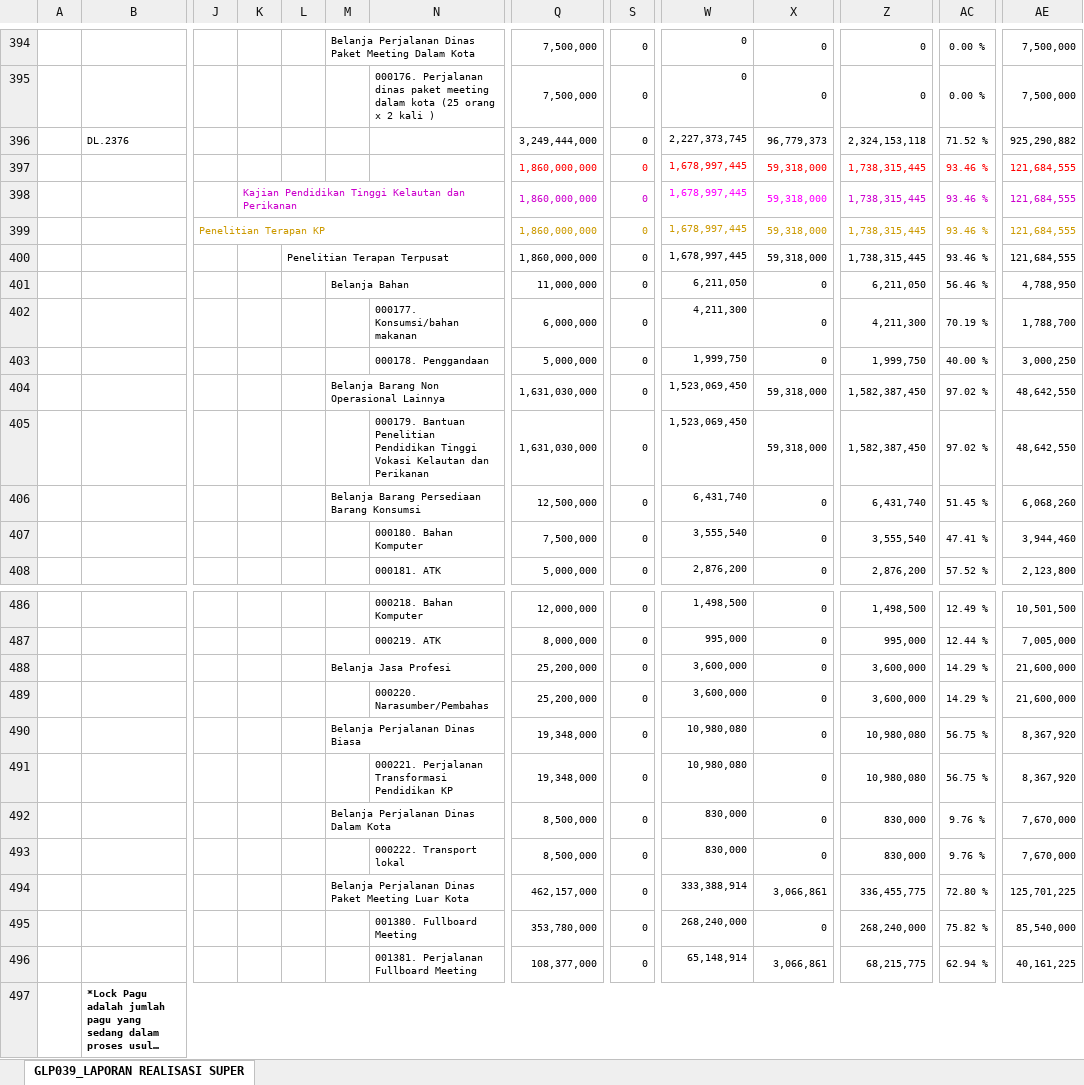
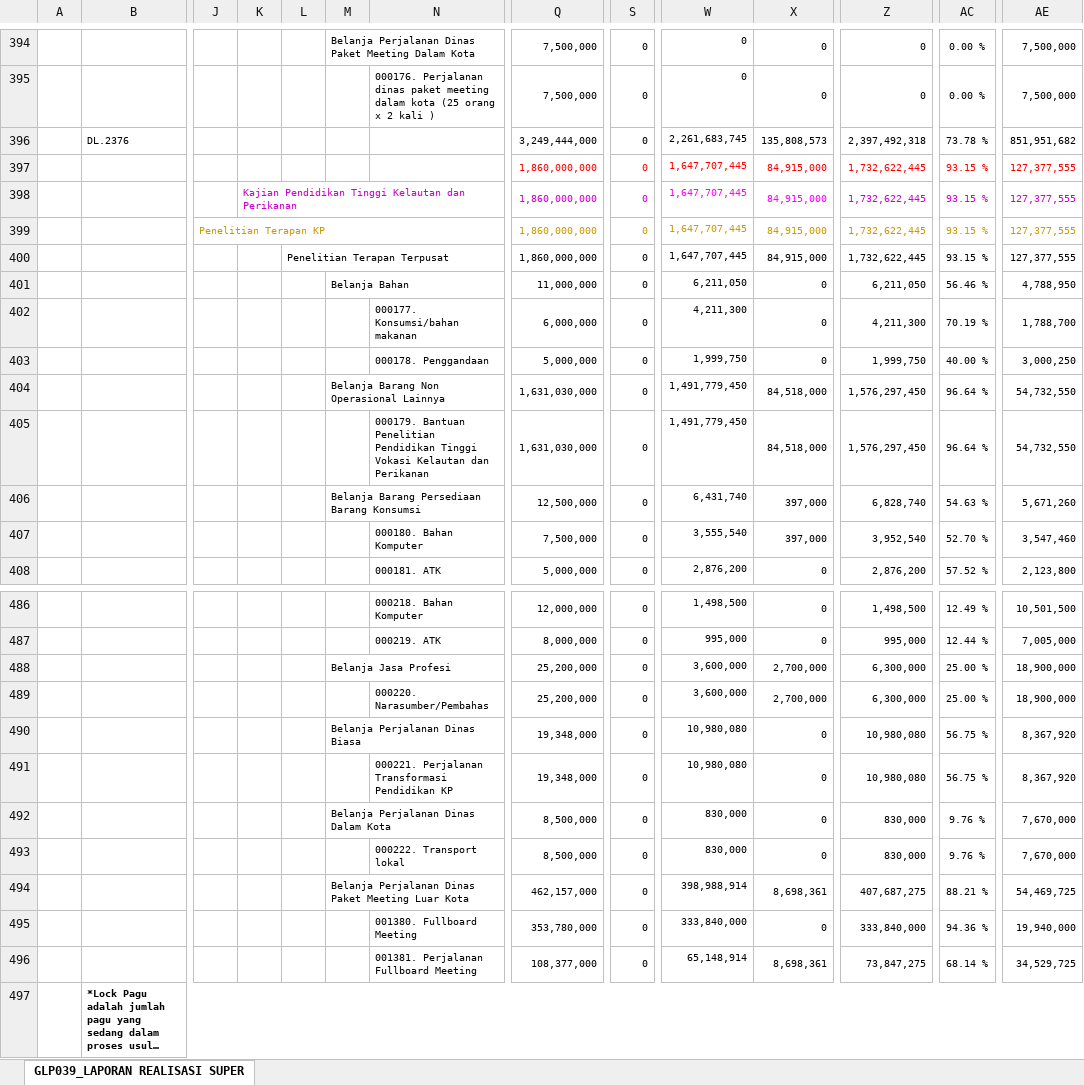
Before and after one commit to edimistiono/TA.2024, an Excel workbook: Database/Akrual.xlsx, sheet GLP039_LAPORAN REALISASI SUPER, drawn as a sheet; only a part is shown, gaps mark what is left out; long unchanged cells end in …; values as stored, in another font and other column widths than the file's, no borders; charts and pictures not drawn; removed rows and columns are numbered as before the commit, all else as after; rows hold the shown columns only; the diff covers the shown part only; the diff names each change by its address in the sheet, - before the commit and + after, or states it on an @@ line.

```diff
--- a/Database/Akrual.xlsx (sheet GLP039_LAPORAN REALISASI SUPER)
+++ b/Database/Akrual.xlsx (sheet GLP039_LAPORAN REALISASI SUPER)
-row 396:  | DL.2376 |  |  |  |  |  | 3,249,444,000 | 0 | 2,227,373,745 | 96,779,373 | 2,324,153,118 | 71.52 % | 925,290,882
-row 397:  |  |  |  |  |  |  | 1,860,000,000 | 0 | 1,678,997,445 | 59,318,000 | 1,738,315,445 | 93.46 % | 121,684,555
-row 398:  |  |  | Kajian Pendidikan Tinggi Kelautan dan Perikanan |  |  |  | 1,860,000,000 | 0 | 1,678,997,445 | 59,318,000 | 1,738,315,445 | 93.46 % | 121,684,555
-row 399:  |  | Penelitian Terapan KP |  |  |  |  | 1,860,000,000 | 0 | 1,678,997,445 | 59,318,000 | 1,738,315,445 | 93.46 % | 121,684,555
-row 400:  |  |  |  | Penelitian Terapan Terpusat |  |  | 1,860,000,000 | 0 | 1,678,997,445 | 59,318,000 | 1,738,315,445 | 93.46 % | 121,684,555
+row 396:  | DL.2376 |  |  |  |  |  | 3,249,444,000 | 0 | 2,261,683,745 | 135,808,573 | 2,397,492,318 | 73.78 % | 851,951,682
+row 397:  |  |  |  |  |  |  | 1,860,000,000 | 0 | 1,647,707,445 | 84,915,000 | 1,732,622,445 | 93.15 % | 127,377,555
+row 398:  |  |  | Kajian Pendidikan Tinggi Kelautan dan Perikanan |  |  |  | 1,860,000,000 | 0 | 1,647,707,445 | 84,915,000 | 1,732,622,445 | 93.15 % | 127,377,555
+row 399:  |  | Penelitian Terapan KP |  |  |  |  | 1,860,000,000 | 0 | 1,647,707,445 | 84,915,000 | 1,732,622,445 | 93.15 % | 127,377,555
+row 400:  |  |  |  | Penelitian Terapan Terpusat |  |  | 1,860,000,000 | 0 | 1,647,707,445 | 84,915,000 | 1,732,622,445 | 93.15 % | 127,377,555
-row 404:  |  |  |  |  | Belanja Barang Non Operasional Lainnya |  | 1,631,030,000 | 0 | 1,523,069,450 | 59,318,000 | 1,582,387,450 | 97.02 % | 48,642,550
-row 405:  |  |  |  |  |  | 000179. Bantuan Penelitian Pendidikan Tinggi Vokasi Kelautan dan Perikanan | 1,631,030,000 | 0 | 1,523,069,450 | 59,318,000 | 1,582,387,450 | 97.02 % | 48,642,550
+row 404:  |  |  |  |  | Belanja Barang Non Operasional Lainnya |  | 1,631,030,000 | 0 | 1,491,779,450 | 84,518,000 | 1,576,297,450 | 96.64 % | 54,732,550
+row 405:  |  |  |  |  |  | 000179. Bantuan Penelitian Pendidikan Tinggi Vokasi Kelautan dan Perikanan | 1,631,030,000 | 0 | 1,491,779,450 | 84,518,000 | 1,576,297,450 | 96.64 % | 54,732,550
-X406:X407: 0
+X406:X407: 397,000
-Z406: 6,431,740
+Z406: 6,828,740
-AC406: 51.45 %
+AC406: 54.63 %
-AE406: 6,068,260
+AE406: 5,671,260
-Z407: 3,555,540
+Z407: 3,952,540
-AC407: 47.41 %
+AC407: 52.70 %
-AE407: 3,944,460
+AE407: 3,547,460
-X488:X489: 0
+X488:X489: 2,700,000
-Z488:Z489: 3,600,000
+Z488:Z489: 6,300,000
-AC488:AC489: 14.29 %
+AC488:AC489: 25.00 %
-AE488:AE489: 21,600,000
+AE488:AE489: 18,900,000
-row 494:  |  |  |  |  | Belanja Perjalanan Dinas Paket Meeting Luar Kota |  | 462,157,000 | 0 | 333,388,914 | 3,066,861 | 336,455,775 | 72.80 % | 125,701,225
-row 495:  |  |  |  |  |  | 001380. Fullboard Meeting | 353,780,000 | 0 | 268,240,000 | 0 | 268,240,000 | 75.82 % | 85,540,000
-row 496:  |  |  |  |  |  | 001381. Perjalanan Fullboard Meeting | 108,377,000 | 0 | 65,148,914 | 3,066,861 | 68,215,775 | 62.94 % | 40,161,225
+row 494:  |  |  |  |  | Belanja Perjalanan Dinas Paket Meeting Luar Kota |  | 462,157,000 | 0 | 398,988,914 | 8,698,361 | 407,687,275 | 88.21 % | 54,469,725
+row 495:  |  |  |  |  |  | 001380. Fullboard Meeting | 353,780,000 | 0 | 333,840,000 | 0 | 333,840,000 | 94.36 % | 19,940,000
+row 496:  |  |  |  |  |  | 001381. Perjalanan Fullboard Meeting | 108,377,000 | 0 | 65,148,914 | 8,698,361 | 73,847,275 | 68.14 % | 34,529,725
```
Also changed, not shown: 5 added rows, 5 removed rows and 804 edited cells elsewhere in this sheet, Database/MONITORING DETAIL TRANSAKSI FA 16 SEGMEN VERSI SP2D.xlsx, Database/SP2D.xlsx, 1 other file.
